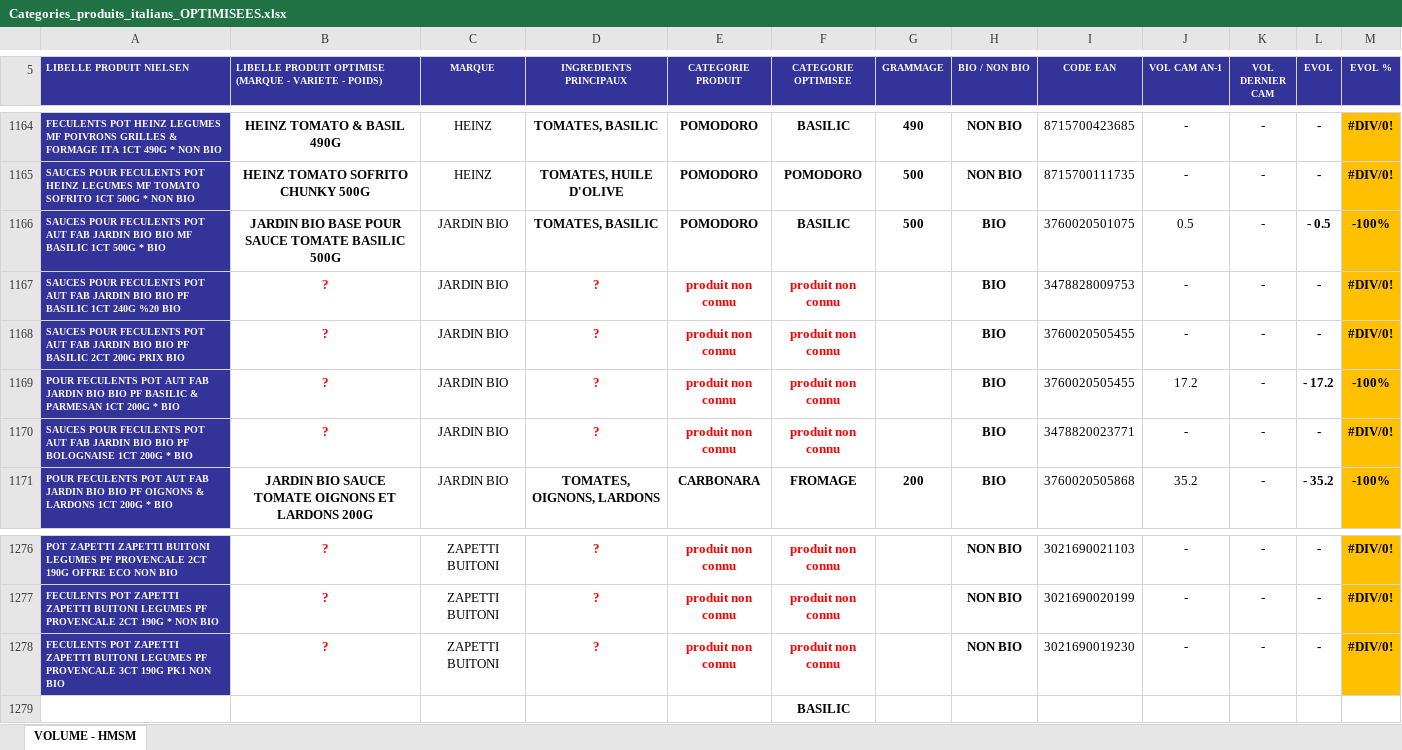
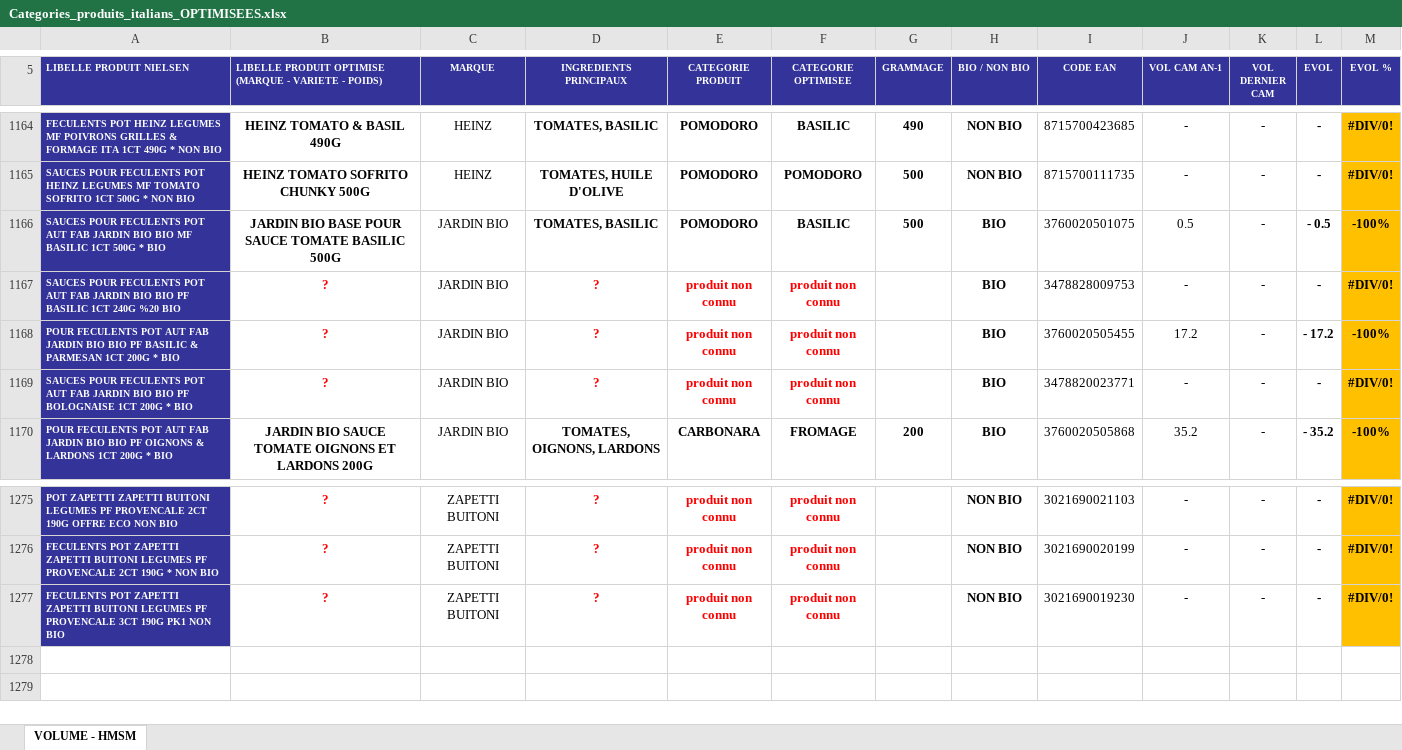
Before and after one commit to alex-toy/italians_do_it_better, an Excel workbook: I_ITALIANS/Categories_produits_italians_OPTIMISEES.xlsx, sheet VOLUME - HMSM, drawn as a sheet; only a part is shown, gaps mark what is left out; values as stored, in another font and other column widths than the file's, no borders; conditional formats not drawn; the diff names each change by its address in the sheet, - before the commit and + after, or states it on an @@ line.

```diff
--- a/I_ITALIANS/Categories_produits_italians_OPTIMISEES.xlsx (sheet VOLUME - HMSM)
+++ b/I_ITALIANS/Categories_produits_italians_OPTIMISEES.xlsx (sheet VOLUME - HMSM)
-row 1168: SAUCES POUR FECULENTS POT AUT FAB JARDIN BIO BIO PF BASILIC 2CT 200G PRIX BIO | ? | JARDIN BIO | ? | produit non connu | produit non connu |  | BIO | 3760020505455 | - | - | - | #DIV/0!
-row 1279:  |  |  |  |  | BASILIC
```
Also changed, not shown: formulas that keep their value, I_ITALIANS/Tableau catégorie produit VS volume.xlsx, M_MERGE/output_data/N_MARQUE_O_brands.xlsx, 9 other files.
